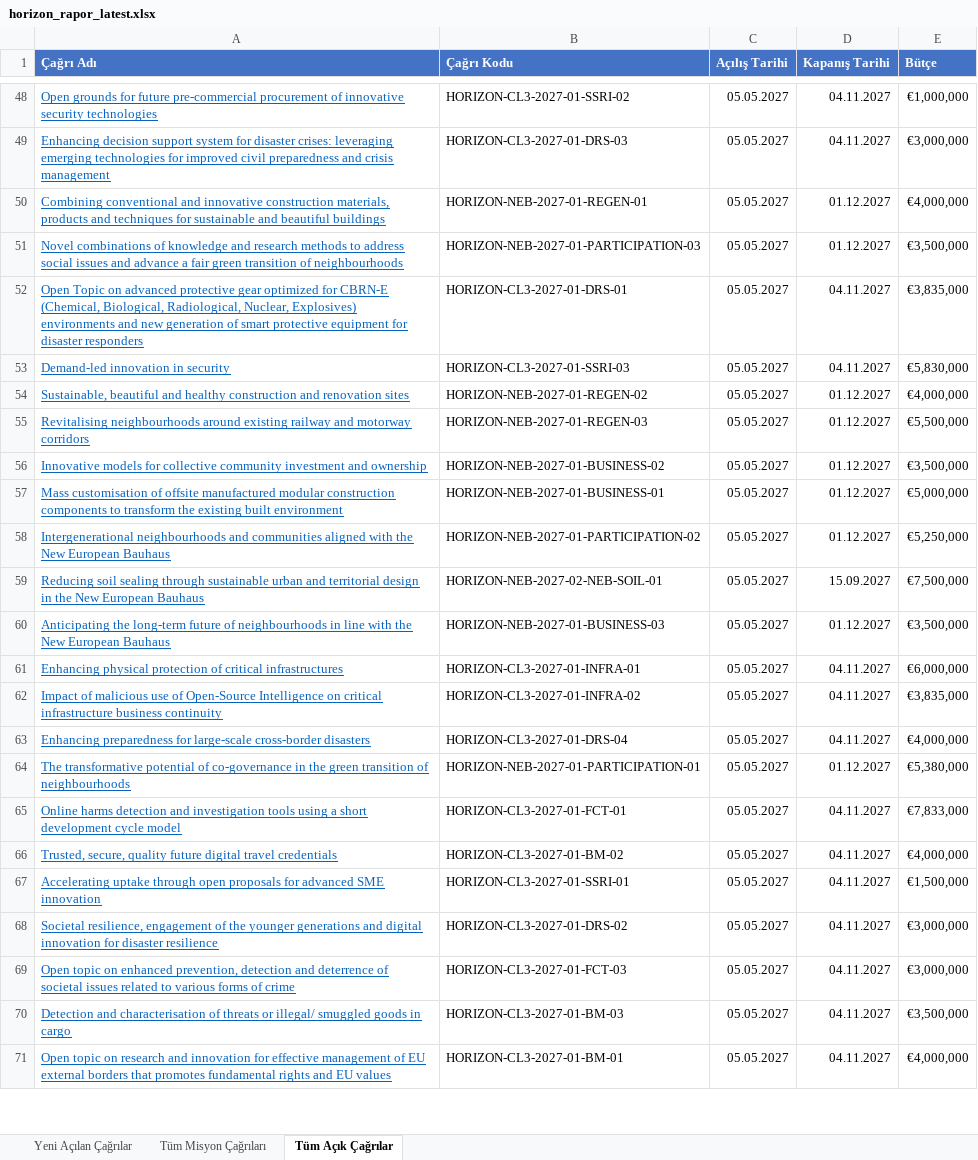
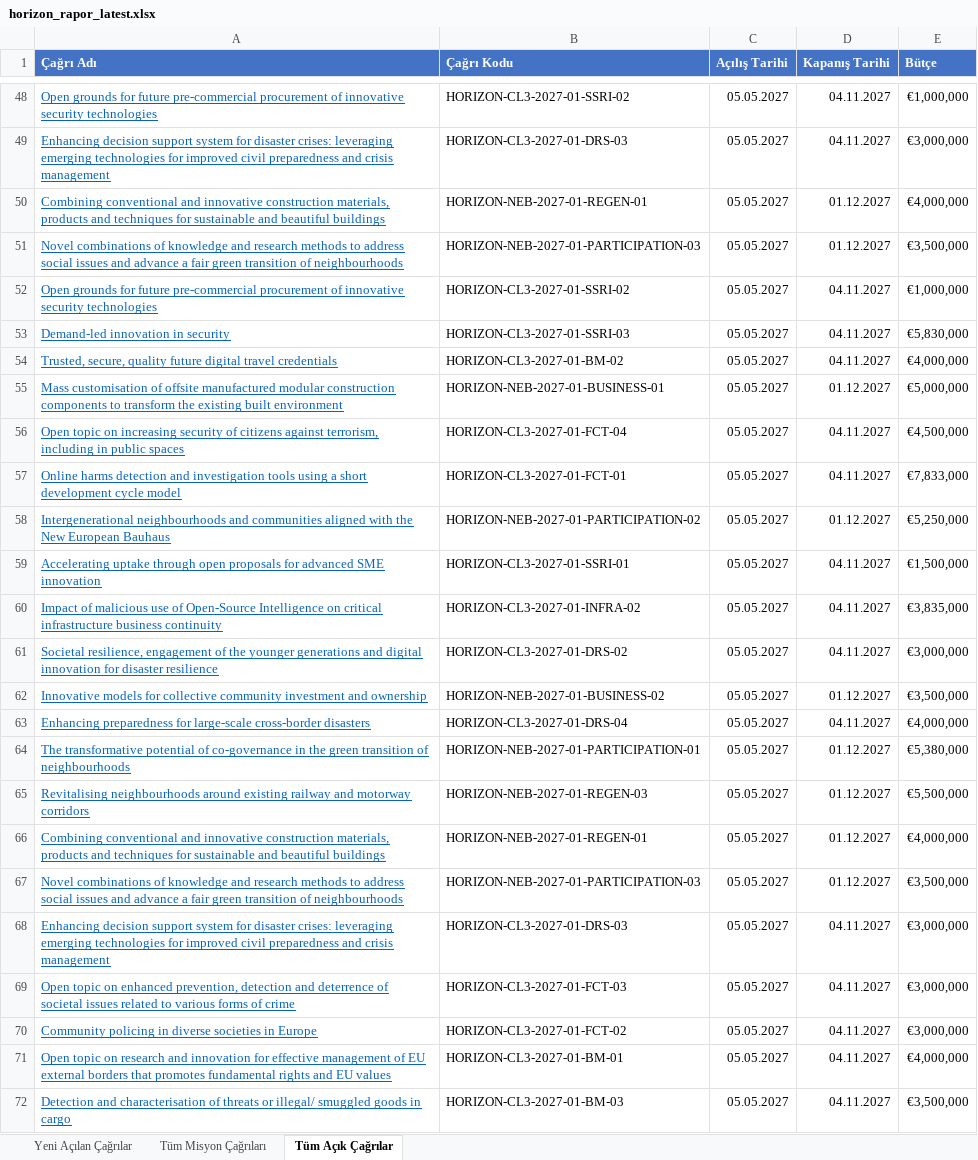
Before and after one commit to deepblu0/mlabwebsitetest, an Excel workbook: horizon-reports/horizon_rapor_latest.xlsx, sheet Tüm Açık Çağrılar, drawn as a sheet; only a part is shown, gaps mark what is left out; values as stored, in another font and other column widths than the file's, no borders; removed rows and columns are numbered as before the commit, all else as after; the diff covers the shown part only; the diff names each change by its address in the sheet, - before the commit and + after, or states it on an @@ line.

```diff
--- a/horizon-reports/horizon_rapor_latest.xlsx (sheet Tüm Açık Çağrılar)
+++ b/horizon-reports/horizon_rapor_latest.xlsx (sheet Tüm Açık Çağrılar)
-A52 (Çağrı Adı): Open Topic on advanced protective gear optimized for CBRN-E (Chemical, Biological, Radiological, Nuclear, Explosives) environments and new generation of smart protective equipment for disaster responders
+A52 (Çağrı Adı): Open grounds for future pre-commercial procurement of innovative security technologies
-B52 (Çağrı Kodu): HORIZON-CL3-2027-01-DRS-01
+B52 (Çağrı Kodu): HORIZON-CL3-2027-01-SSRI-02
-E52 (Bütçe): €3,835,000
+E52 (Bütçe): €1,000,000
-A54 (Çağrı Adı): Sustainable, beautiful and healthy construction and renovation sites
+A54 (Çağrı Adı): Trusted, secure, quality future digital travel credentials
-B54 (Çağrı Kodu): HORIZON-NEB-2027-01-REGEN-02
+B54 (Çağrı Kodu): HORIZON-CL3-2027-01-BM-02
-D54 (Kapanış Tarihi): 01.12.2027
+D54 (Kapanış Tarihi): 04.11.2027
@@ row 57 moved to row 55: Mass customisation of offsite manufactur… @@
+row 56: Open topic on increasing security of citizens against terrorism, including in public spaces | HORIZON-CL3-2027-01-FCT-04 | 05.05.2027 | 04.11.2027 | €4,500,000
@@ row 65 moved to row 57: Online harms detection and investigation… @@
@@ row 67 moved to row 59: Accelerating uptake through open proposa… @@
@@ row 62 moved to row 60: Impact of malicious use of Open-Source I… @@
+row 61: Societal resilience, engagement of the younger generations and digital innovation for disaster resilience | HORIZON-CL3-2027-01-DRS-02 | 05.05.2027 | 04.11.2027 | €3,000,000
-row 59: Reducing soil sealing through sustainable urban and territorial design in the New European Bauhaus | HORIZON-NEB-2027-02-NEB-SOIL-01 | 05.05.2027 | 15.09.2027 | €7,500,000
-row 60: Anticipating the long-term future of neighbourhoods in line with the New European Bauhaus | HORIZON-NEB-2027-01-BUSINESS-03 | 05.05.2027 | 01.12.2027 | €3,500,000
-row 61: Enhancing physical protection of critical infrastructures | HORIZON-CL3-2027-01-INFRA-01 | 05.05.2027 | 04.11.2027 | €6,000,000
@@ row 55 moved to row 65: Revitalising neighbourhoods around exist… @@
-A66 (Çağrı Adı): Trusted, secure, quality future digital travel credentials
+A66 (Çağrı Adı): Combining conventional and innovative construction materials, products and techniques for sustainable and beautiful buildings
-B66 (Çağrı Kodu): HORIZON-CL3-2027-01-BM-02
+B66 (Çağrı Kodu): HORIZON-NEB-2027-01-REGEN-01
-D66 (Kapanış Tarihi): 04.11.2027
+D66 (Kapanış Tarihi): 01.12.2027
+row 67: Novel combinations of knowledge and research methods to address social issues and advance a fair green transition of neighbourhoods | HORIZON-NEB-2027-01-PARTICIPATION-03 | 05.05.2027 | 01.12.2027 | €3,500,000
-A68 (Çağrı Adı): Societal resilience, engagement of the younger generations and digital innovation for disaster resilience
+A68 (Çağrı Adı): Enhancing decision support system for disaster crises: leveraging emerging technologies for improved civil preparedness and crisis management
-B68 (Çağrı Kodu): HORIZON-CL3-2027-01-DRS-02
+B68 (Çağrı Kodu): HORIZON-CL3-2027-01-DRS-03
@@ row 72 moved to row 70: Community policing in diverse societies … @@
```
Also changed, not shown: 17 added rows, 10 removed rows, 103 moved rows and 13 edited cells elsewhere in this sheet, sheet Yeni Açılan Çağrılar, sheet Tüm Misyon Çağrıları, 1 other file.
